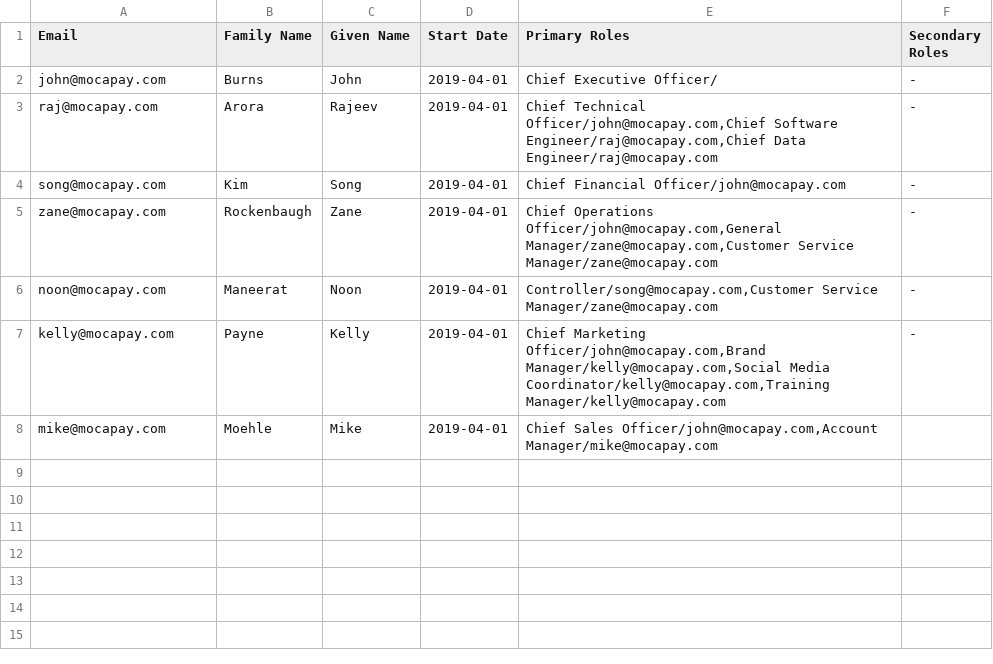
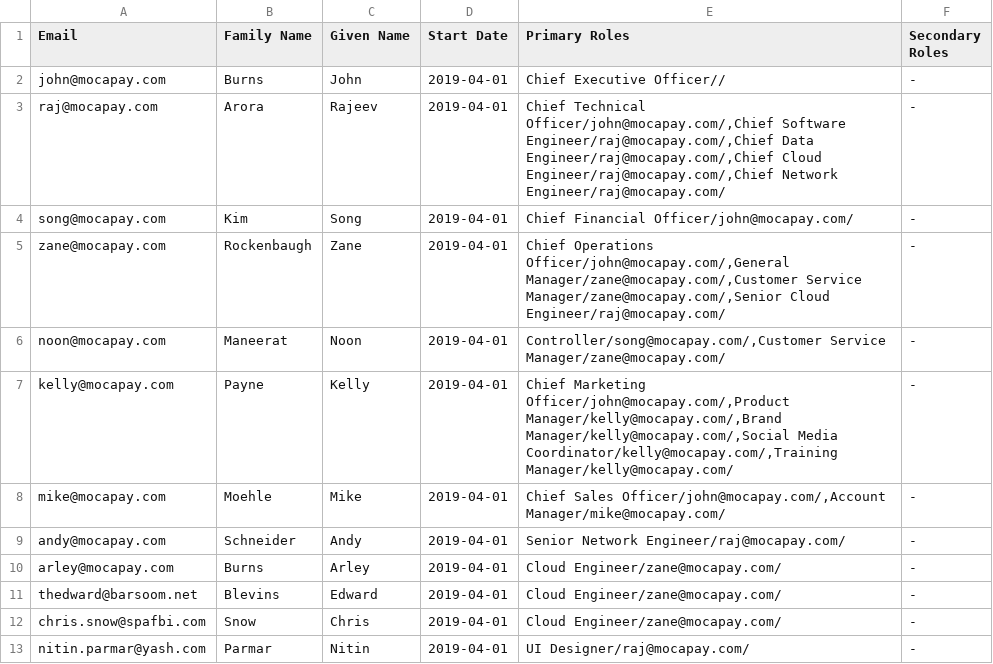
Before and after one commit to mocafinancial/moca-financial, a TSV file: staff.tsv, drawn as a sheet.

Commit message:
fleshed out a bit more
updated to include triple role format in prep for qualification support

```diff
--- a/staff.tsv
+++ b/staff.tsv
@@ -1,8 +1,13 @@
 Email	Family Name	Given Name	Start Date	Primary Roles	Secondary Roles
-john@mocapay.com	Burns	John	2019-04-01	Chief Executive Officer/	-
-raj@mocapay.com	Arora	Rajeev	2019-04-01	Chief Technical Officer/john@mocapay.com,Chief Software Engineer/raj@mocapay.com,Chief Data Engineer/raj@mocapay.com	-
-song@mocapay.com	Kim	Song	2019-04-01	Chief Financial Officer/john@mocapay.com	-
-zane@mocapay.com	Rockenbaugh	Zane	2019-04-01	Chief Operations Officer/john@mocapay.com,General Manager/zane@mocapay.com,Customer Service Manager/zane@mocapay.com	-
-noon@mocapay.com	Maneerat	Noon	2019-04-01	Controller/song@mocapay.com,Customer Service Manager/zane@mocapay.com	-
-kelly@mocapay.com	Payne	Kelly	2019-04-01	Chief Marketing Officer/john@mocapay.com,Brand Manager/kelly@mocapay.com,Social Media Coordinator/kelly@mocapay.com,Training Manager/kelly@mocapay.com	-
-mike@mocapay.com	Moehle	Mike	2019-04-01	Chief Sales Officer/john@mocapay.com,Account Manager/mike@mocapay.com	
+john@mocapay.com	Burns	John	2019-04-01	Chief Executive Officer//	-
+raj@mocapay.com	Arora	Rajeev	2019-04-01	Chief Technical Officer/john@mocapay.com/,Chief Software Engineer/raj@mocapay.com/,Chief Data Engineer/raj@mocapay.com/,Chief Cloud Engineer/raj@mocapay.com/,Chief Network Engineer/raj@mocapay.com/	-
+song@mocapay.com	Kim	Song	2019-04-01	Chief Financial Officer/john@mocapay.com/	-
+zane@mocapay.com	Rockenbaugh	Zane	2019-04-01	Chief Operations Officer/john@mocapay.com/,General Manager/zane@mocapay.com/,Customer Service Manager/zane@mocapay.com/,Senior Cloud Engineer/raj@mocapay.com/	-
+noon@mocapay.com	Maneerat	Noon	2019-04-01	Controller/song@mocapay.com/,Customer Service Manager/zane@mocapay.com/	-
+kelly@mocapay.com	Payne	Kelly	2019-04-01	Chief Marketing Officer/john@mocapay.com/,Product Manager/kelly@mocapay.com/,Brand Manager/kelly@mocapay.com/,Social Media Coordinator/kelly@mocapay.com/,Training Manager/kelly@mocapay.com/	-
+mike@mocapay.com	Moehle	Mike	2019-04-01	Chief Sales Officer/john@mocapay.com/,Account Manager/mike@mocapay.com/	-
+andy@mocapay.com	Schneider	Andy	2019-04-01	Senior Network Engineer/raj@mocapay.com/	-
+arley@mocapay.com	Burns	Arley	2019-04-01	Cloud Engineer/zane@mocapay.com/	-
+thedward@barsoom.net	Blevins	Edward	2019-04-01	Cloud Engineer/zane@mocapay.com/	-
+chris.snow@spafbi.com	Snow	Chris	2019-04-01	Cloud Engineer/zane@mocapay.com/	-
+nitin.parmar@yash.com	Parmar	Nitin	2019-04-01	UI Designer/raj@mocapay.com/	-
```
